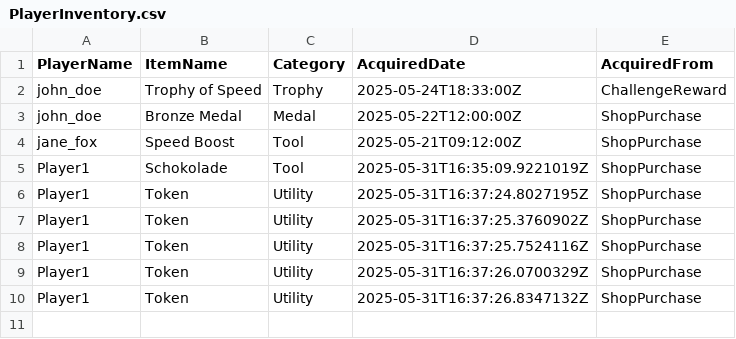
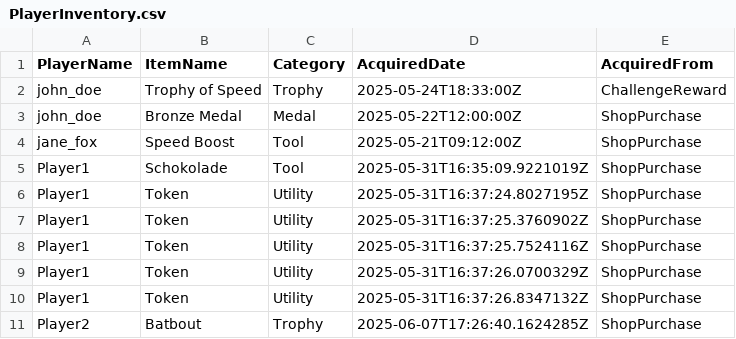
Before and after one commit to MohHaidar/test_unity_project, a CSV file: Educational_Platform/Assets/Data/PlayerInventory.csv, drawn as a sheet; the diff names each change by its address in the sheet, - before the commit and + after, or states it on an @@ line.

```diff
--- a/Educational_Platform/Assets/Data/PlayerInventory.csv
+++ b/Educational_Platform/Assets/Data/PlayerInventory.csv
+row 11: Player2 | Batbout | Trophy | 2025-06-07T17:26:40.1624285Z | ShopPurchase
```
Also changed, not shown: Educational_Platform/Assets/Data/ShopItems.csv, 8 other files.
